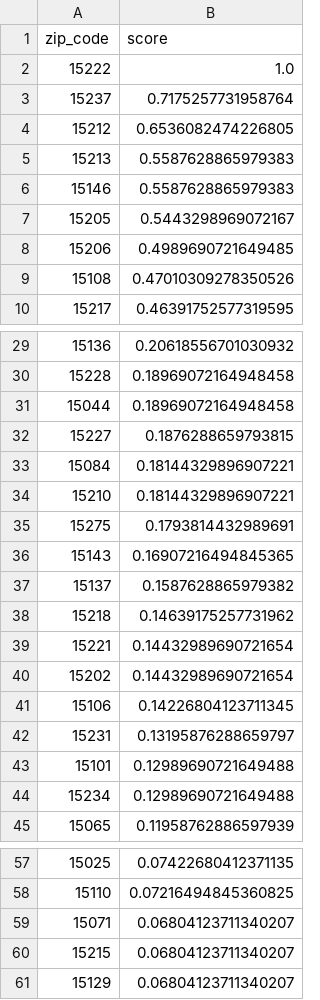
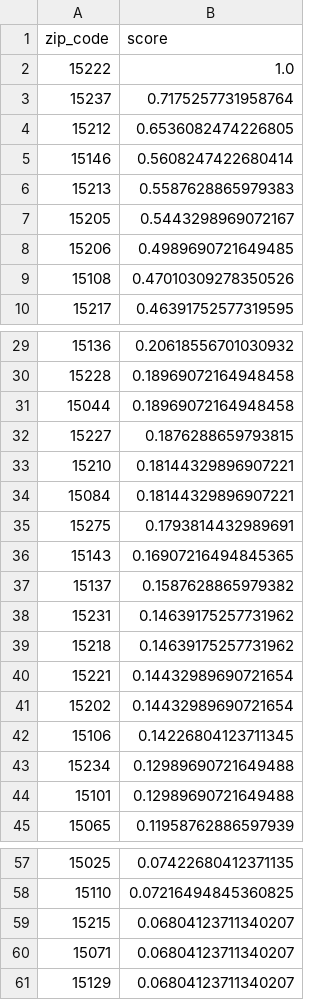
Before and after one commit to mky11w/Catnip-final-project, a CSV file: tingxu_vibe_score/data_score/tastescape_scores.csv, drawn as a sheet; only a part is shown, gaps mark what is left out.

```diff
--- a/tingxu_vibe_score/data_score/tastescape_scores.csv
+++ b/tingxu_vibe_score/data_score/tastescape_scores.csv
@@ -4,4 +4,4 @@ zip_code,score
 15212,0.6536082474226805
+15146,0.5608247422680414
 15213,0.5587628865979383
-15146,0.5587628865979383
 15205,0.5443298969072167
@@ -32,4 +32,4 @@ zip_code,score
 15227,0.1876288659793815
+15210,0.18144329896907221
 15084,0.18144329896907221
-15210,0.18144329896907221
 15275,0.1793814432989691
@@ -37,2 +37,3 @@ zip_code,score
 15137,0.1587628865979382
+15231,0.14639175257731962
 15218,0.14639175257731962
@@ -41,5 +42,4 @@ zip_code,score
 15106,0.14226804123711345
-15231,0.13195876288659797
+15234,0.12989690721649488
 15101,0.12989690721649488
-15234,0.12989690721649488
 15065,0.11958762886597939
@@ -58,4 +58,4 @@ zip_code,score
 15110,0.07216494845360825
+15215,0.06804123711340207
 15071,0.06804123711340207
-15215,0.06804123711340207
 15129,0.06804123711340207
```
Also changed, not shown: 3 other files.
